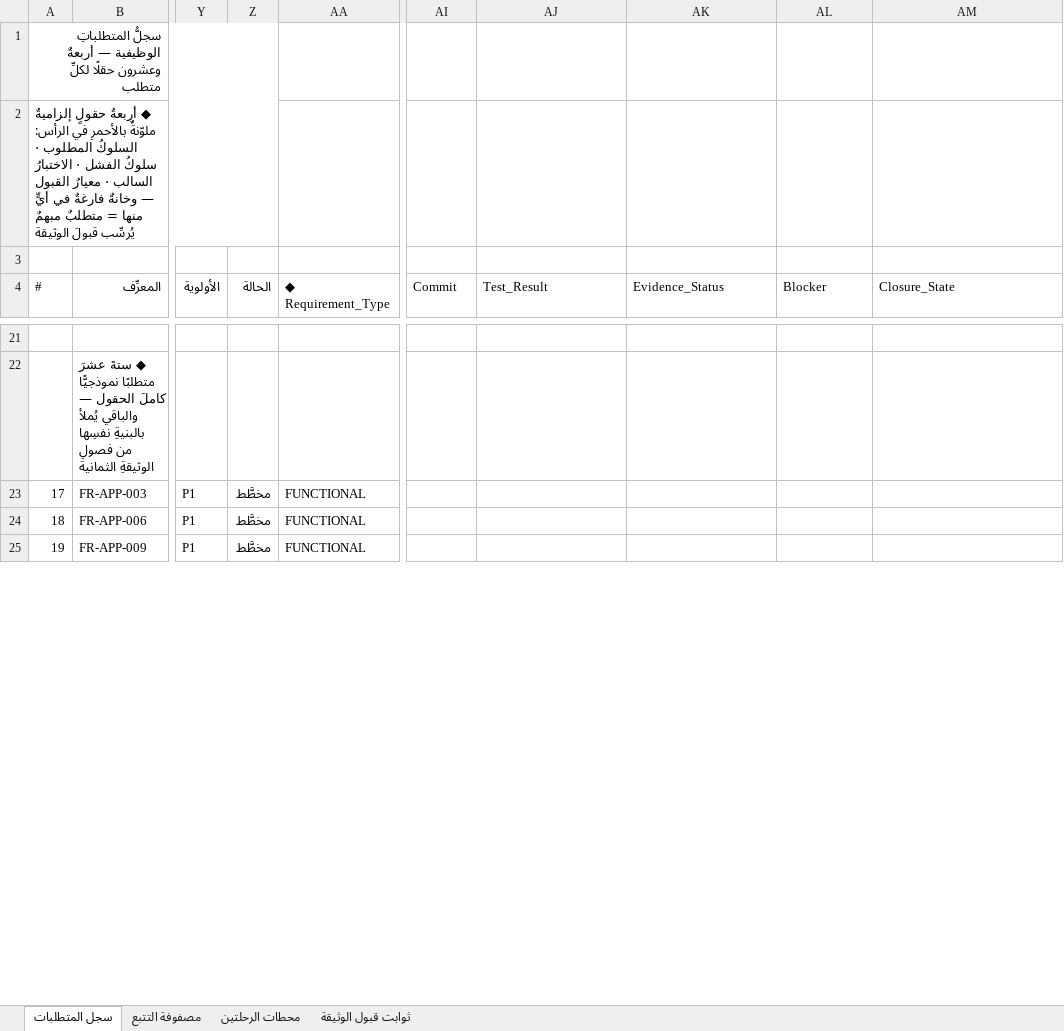
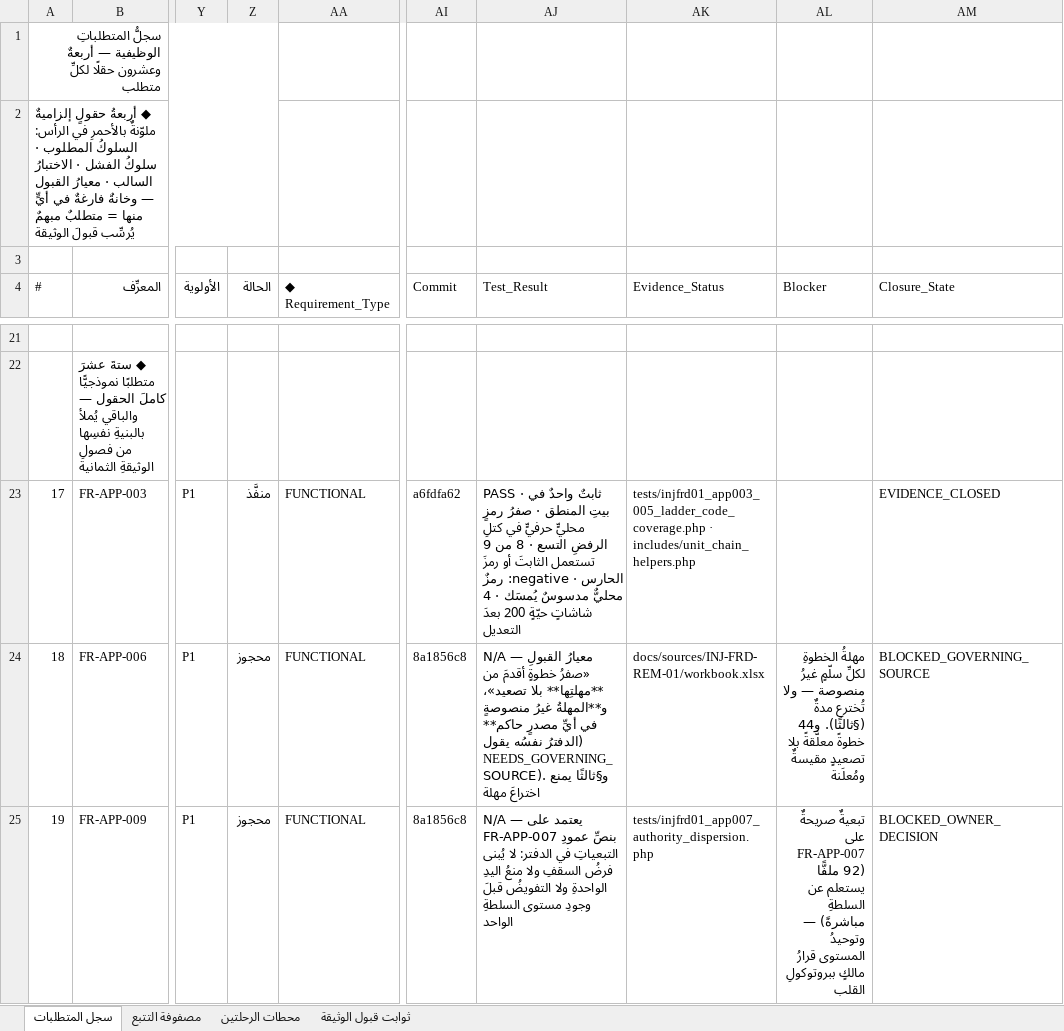
Before and after one commit to mohamed-sd/ems, an Excel workbook: docs/sources/INJ-FRD-REM-01/workbook.xlsx, sheet سجل المتطلبات, drawn as a sheet; only a part is shown, gaps mark what is left out; values as stored, in another font and other column widths than the file's, no cell formats; the diff covers the shown part only; the diff names each change by its address in the sheet, - before the commit and + after, or states it on an @@ line.

```diff
--- a/docs/sources/INJ-FRD-REM-01/workbook.xlsx (sheet سجل المتطلبات)
+++ b/docs/sources/INJ-FRD-REM-01/workbook.xlsx (sheet سجل المتطلبات)
-Z23 (الحالة): مخطَّط
+Z23 (الحالة): منفَّذ
-AI23 (Commit): (empty)
+AI23 (Commit): a6fdfa62
-AJ23 (Test_Result): (empty)
+AJ23 (Test_Result): PASS · ثابتٌ واحدٌ في بيتِ المنطق · صفرُ رمزٍ محليٍّ حرفيٍّ في كتلِ الرفضِ التسع · 8 من 9 تستعمل الثابتَ أو رمزَ الحارس · negative: رمزٌ محليٌّ مدسوسٌ يُمسَك · 4 شاشاتٍ حيّةٍ 200 بعدَ التعديل
-AK23 (Evidence_Status): (empty)
+AK23 (Evidence_Status): tests/injfrd01_app003_005_ladder_code_coverage.php · includes/unit_chain_helpers.php
-AM23 (Closure_State): (empty)
+AM23 (Closure_State): EVIDENCE_CLOSED
-Z24:Z25 (الحالة): مخطَّط
+Z24:Z25 (الحالة): محجوز
-AI24:AI25 (Commit): (empty)
+AI24:AI25 (Commit): 8a1856c8
-AJ24 (Test_Result): (empty)
+AJ24 (Test_Result): N/A — معيارُ القبولِ «صفرُ خطوةٍ أقدمَ من **مهلتِها** بلا تصعيد»، و**المهلةُ غيرُ منصوصةٍ في أيِّ مصدرٍ حاكم** (الدفترُ نفسُه يقول NEEDS_GOVERNING_SOURCE). و§ثالثًا يمنع اختراعَ مهلة
-AK24 (Evidence_Status): (empty)
+AK24 (Evidence_Status): docs/sources/INJ-FRD-REM-01/workbook.xlsx
-AL24 (Blocker): (empty)
+AL24 (Blocker): مهلةُ الخطوةِ لكلِّ سلّمٍ غيرُ منصوصة — ولا تُخترع مدةٌ (§ثالثًا). و44 خطوةً معلَّقةً بلا تصعيدٍ مقيسةٌ ومُعلَنة
-AM24 (Closure_State): (empty)
+AM24 (Closure_State): BLOCKED_GOVERNING_SOURCE
-AJ25 (Test_Result): (empty)
+AJ25 (Test_Result): N/A — يعتمد على FR-APP-007 بنصِّ عمودِ التبعياتِ في الدفتر: لا يُبنى فرضُ السقفِ ولا منعُ اليدِ الواحدةِ ولا التفويضُ قبلَ وجودِ مستوى السلطةِ الواحد
-AK25 (Evidence_Status): (empty)
+AK25 (Evidence_Status): tests/injfrd01_app007_authority_dispersion.php
-AL25 (Blocker): (empty)
+AL25 (Blocker): تبعيةٌ صريحةٌ على FR-APP-007 (92 ملفًّا يستعلم عن السلطةِ مباشرةً) — وتوحيدُ المستوى قرارُ مالكٍ ببروتوكولِ القلب
-AM25 (Closure_State): (empty)
+AM25 (Closure_State): BLOCKED_OWNER_DECISION
```
Also changed, not shown: 65 edited cells elsewhere in this sheet, cell formats, 1 other file.
